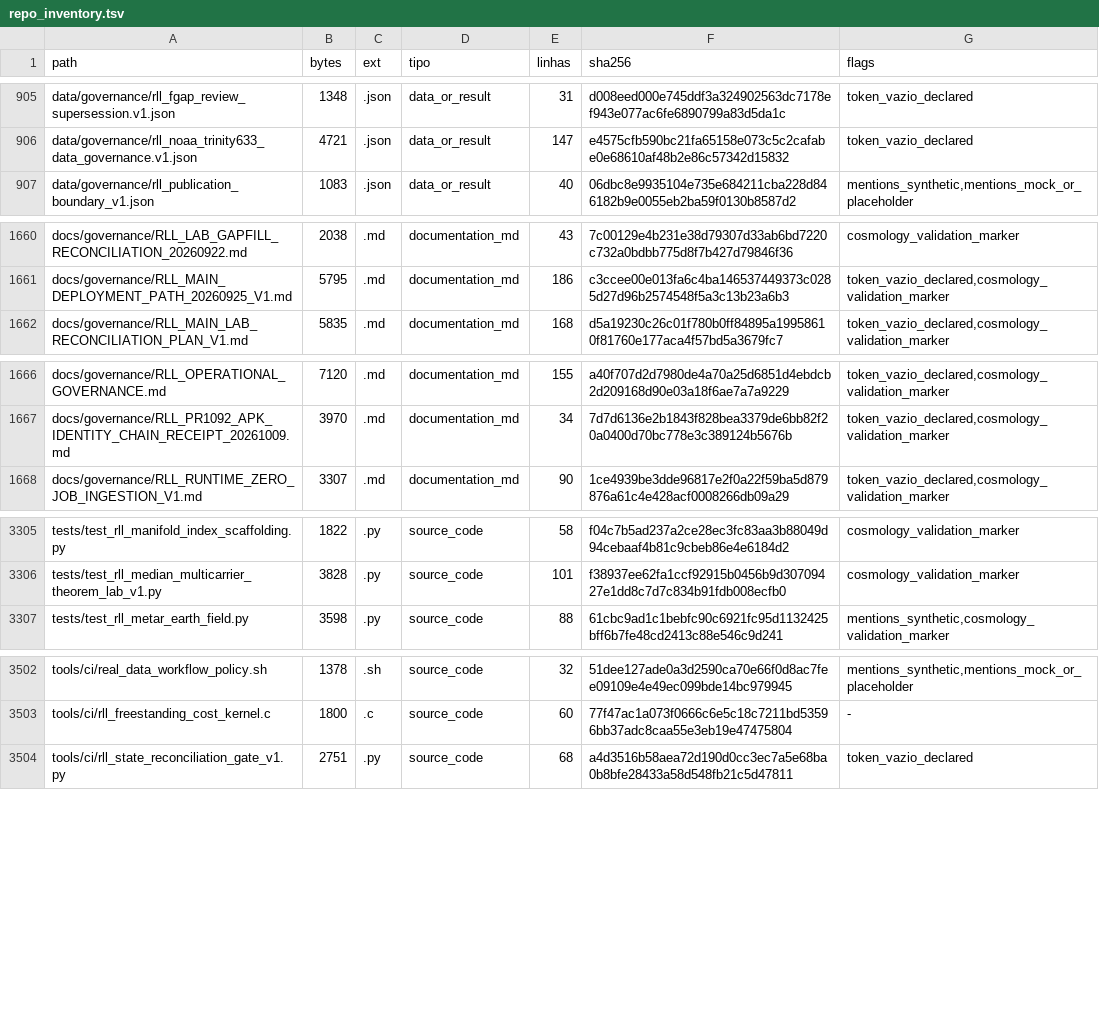
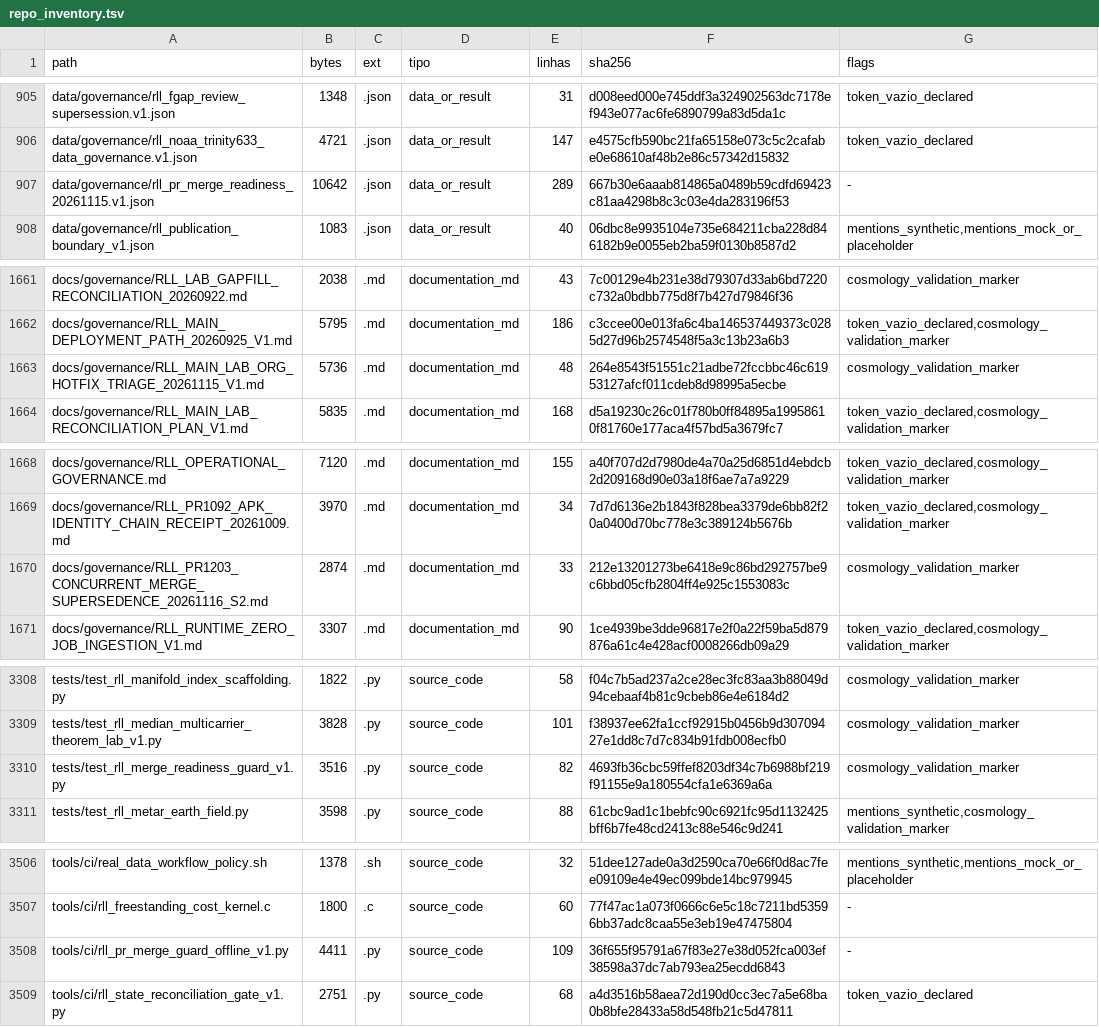
Before and after one commit to instituto-Rafael/relativity-living-light, a TSV file: data/results/repo_inventory.tsv, drawn as a sheet; only a part is shown, gaps mark what is left out.

Commit message:
chore(inventory): refresh deterministic indexes for PR #1229 (data/results/repo_inventory.tsv)

```diff
--- a/data/results/repo_inventory.tsv
+++ b/data/results/repo_inventory.tsv
@@ -906,2 +906,3 @@ data/governance/rll_fgap_review_supersession.v1.json	1348	.json	data_or_result	3
 data/governance/rll_noaa_trinity633_data_governance.v1.json	4721	.json	data_or_result	147	e4575cfb590bc21fa65158e073c5c2cafabe0e68610af48b2e86c57342d15832	token_vazio_declared
+data/governance/rll_pr_merge_readiness_20261115.v1.json	10642	.json	data_or_result	289	667b30e6aaab814865a0489b59cdfd69423c81aa4298b8c3c03e4da283196f53	-
 data/governance/rll_publication_boundary_v1.json	1083	.json	data_or_result	40	06dbc8e9935104e735e684211cba228d846182b9e0055eb2ba59f0130b8587d2	mentions_synthetic,mentions_mock_or_placeholder
@@ -1661,2 +1662,3 @@ docs/governance/RLL_LAB_GAPFILL_RECONCILIATION_20260922.md	2038	.md	documentatio
 docs/governance/RLL_MAIN_DEPLOYMENT_PATH_20260925_V1.md	5795	.md	documentation_md	186	c3ccee00e013fa6c4ba146537449373c0285d27d96b2574548f5a3c13b23a6b3	token_vazio_declared,cosmology_validation_marker
+docs/governance/RLL_MAIN_LAB_ORG_HOTFIX_TRIAGE_20261115_V1.md	5736	.md	documentation_md	48	264e8543f51551c21adbe72fccbbc46c61953127afcf011cdeb8d98995a5ecbe	cosmology_validation_marker
 docs/governance/RLL_MAIN_LAB_RECONCILIATION_PLAN_V1.md	5835	.md	documentation_md	168	d5a19230c26c01f780b0ff84895a19958610f81760e177aca4f57bd5a3679fc7	token_vazio_declared,cosmology_validation_marker
@@ -1667,2 +1669,3 @@ docs/governance/RLL_OPERATIONAL_GOVERNANCE.md	7120	.md	documentation_md	155	a40f
 docs/governance/RLL_PR1092_APK_IDENTITY_CHAIN_RECEIPT_20261009.md	3970	.md	documentation_md	34	7d7d6136e2b1843f828bea3379de6bb82f20a0400d70bc778e3c389124b5676b	token_vazio_declared,cosmology_validation_marker
+docs/governance/RLL_PR1203_CONCURRENT_MERGE_SUPERSEDENCE_20261116_S2.md	2874	.md	documentation_md	33	212e13201273be6418e9c86bd292757be9c6bbd05cfb2804ff4e925c1553083c	cosmology_validation_marker
 docs/governance/RLL_RUNTIME_ZERO_JOB_INGESTION_V1.md	3307	.md	documentation_md	90	1ce4939be3dde96817e2f0a22f59ba5d879876a61c4e428acf0008266db09a29	token_vazio_declared,cosmology_validation_marker
@@ -3306,2 +3309,3 @@ tests/test_rll_manifold_index_scaffolding.py	1822	.py	source_code	58	f04c7b5ad23
 tests/test_rll_median_multicarrier_theorem_lab_v1.py	3828	.py	source_code	101	f38937ee62fa1ccf92915b0456b9d30709427e1dd8c7d7c834b91fdb008ecfb0	cosmology_validation_marker
+tests/test_rll_merge_readiness_guard_v1.py	3516	.py	source_code	82	4693fb36cbc59ffef8203df34c7b6988bf219f91155e9a180554cfa1e6369a6a	cosmology_validation_marker
 tests/test_rll_metar_earth_field.py	3598	.py	source_code	88	61cbc9ad1c1bebfc90c6921fc95d1132425bff6b7fe48cd2413c88e546c9d241	mentions_synthetic,cosmology_validation_marker
@@ -3503,2 +3507,3 @@ tools/ci/real_data_workflow_policy.sh	1378	.sh	source_code	32	51dee127ade0a3d259
 tools/ci/rll_freestanding_cost_kernel.c	1800	.c	source_code	60	77f47ac1a073f0666c6e5c18c7211bd53596bb37adc8caa55e3eb19e47475804	-
+tools/ci/rll_pr_merge_guard_offline_v1.py	4411	.py	source_code	109	36f655f95791a67f83e27e38d052fca003ef38598a37dc7ab793ea25ecdd6843	-
 tools/ci/rll_state_reconciliation_gate_v1.py	2751	.py	source_code	68	a4d3516b58aea72d190d0cc3ec7a5e68ba0b8bfe28433a58d548fb21c5d47811	token_vazio_declared
```
